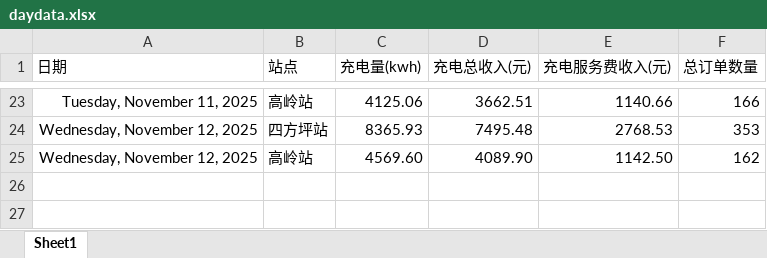
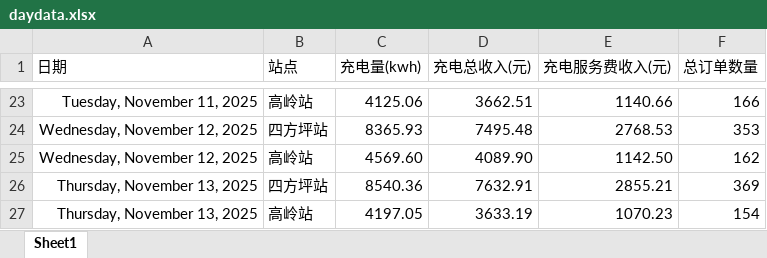
Before and after one commit to jiangnanwaw/my-page, an Excel workbook: data/daydata.xlsx, sheet Sheet1, drawn as a sheet; only a part is shown, gaps mark what is left out; values as stored, in another font and other column widths than the file's, no borders; the diff names each change by its address in the sheet, - before the commit and + after, or states it on an @@ line.

```diff
--- a/data/daydata.xlsx (sheet Sheet1)
+++ b/data/daydata.xlsx (sheet Sheet1)
+row 26: Thursday, November 13, 2025 | 四方坪站 | 8540.36 | 7632.91 | 2855.21 | 369
+row 27: Thursday, November 13, 2025 | 高岭站 | 4197.05 | 3633.19 | 1070.23 | 154
```
Also changed, not shown: data/homepage.xlsx, data/wcdsc.xlsx, 2 other files.
